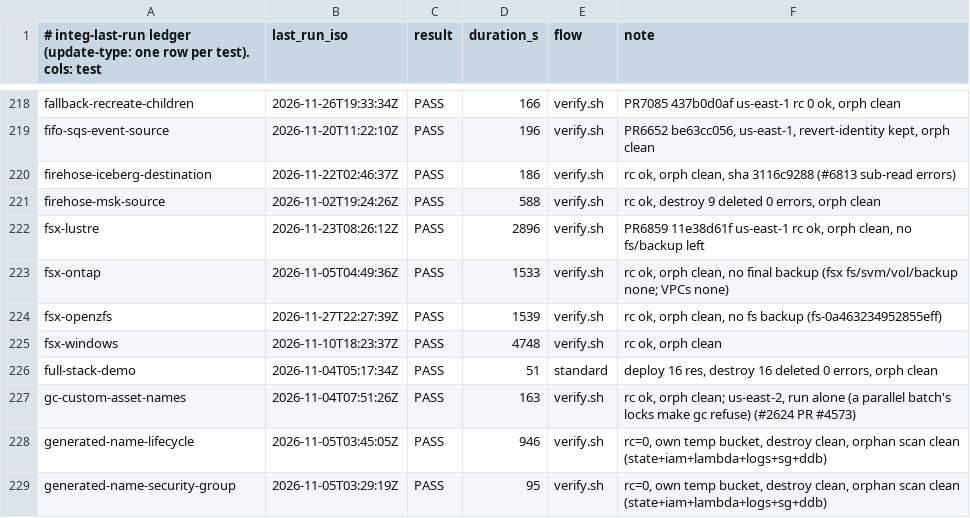
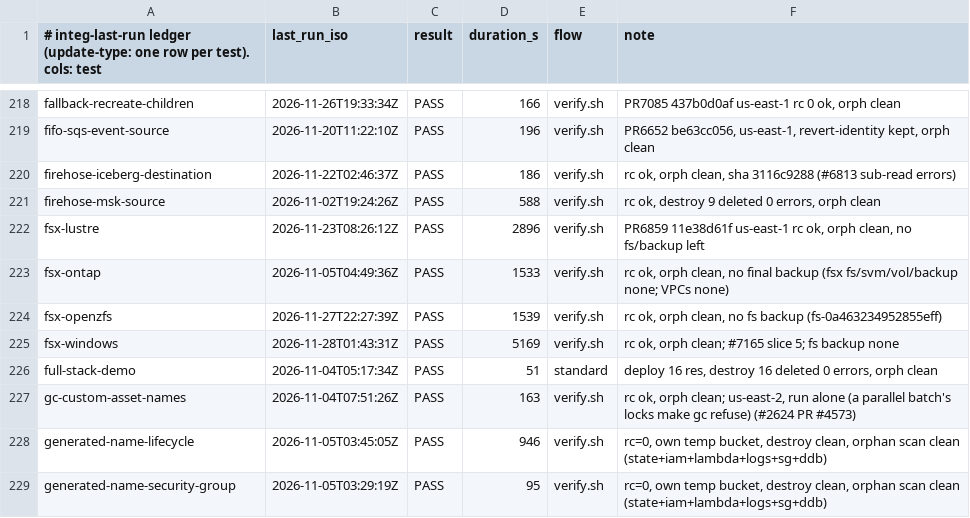
Before and after one commit to go-to-k/cdkd, a TSV file: docs/_generated/integ-last-run.tsv, drawn as a sheet; only a part is shown, gaps mark what is left out.

Commit message:
fix(analyzer): replace an FSx Windows file system on the members CloudFormation replaces on, and record the last spec-replacement baseline verdicts (#7165)

```diff
--- a/docs/_generated/integ-last-run.tsv
+++ b/docs/_generated/integ-last-run.tsv
@@ -224,3 +224,3 @@ fsx-ontap	2026-11-05T04:49:36Z	PASS	1533	verify.sh	rc ok, orph clean, no final b
 fsx-openzfs	2026-11-27T22:27:39Z	PASS	1539	verify.sh	rc ok, orph clean, no fs backup (fs-0a463234952855eff)
-fsx-windows	2026-11-10T18:23:37Z	PASS	4748	verify.sh	rc ok, orph clean
+fsx-windows	2026-11-28T01:43:31Z	PASS	5169	verify.sh	rc ok, orph clean; #7165 slice 5; fs backup none
 full-stack-demo	2026-11-04T05:17:34Z	PASS	51	standard	deploy 16 res, destroy 16 deleted 0 errors, orph clean
```
Also changed, not shown: 17 other files.
